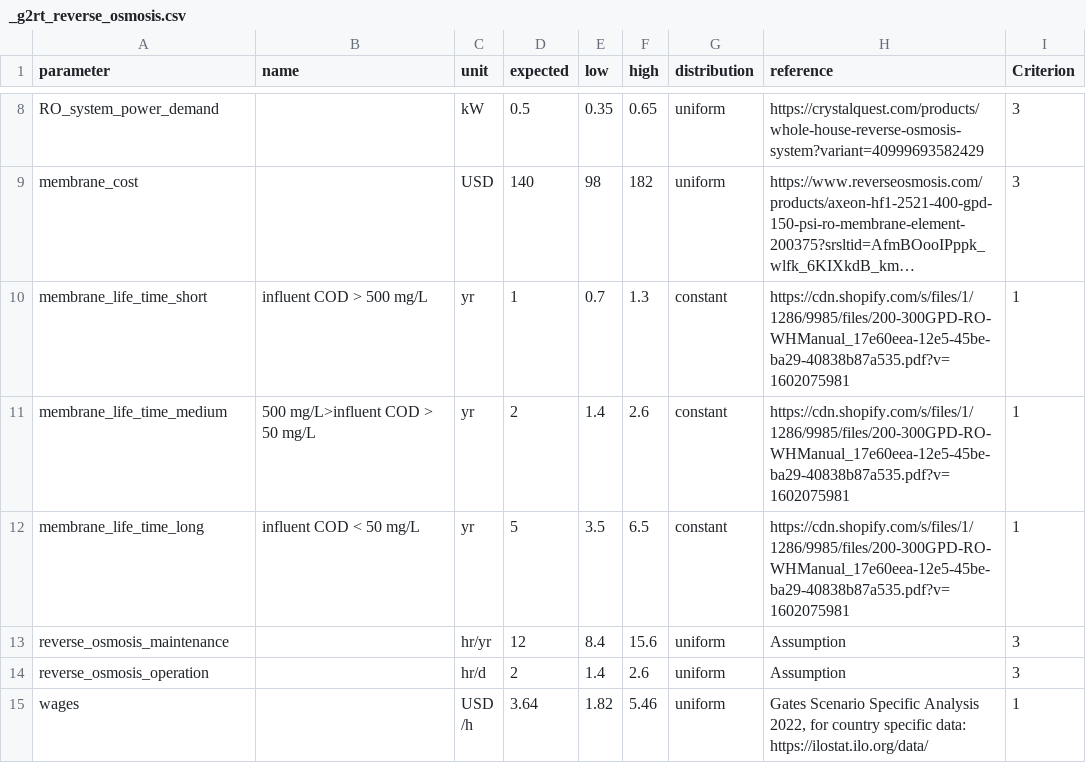
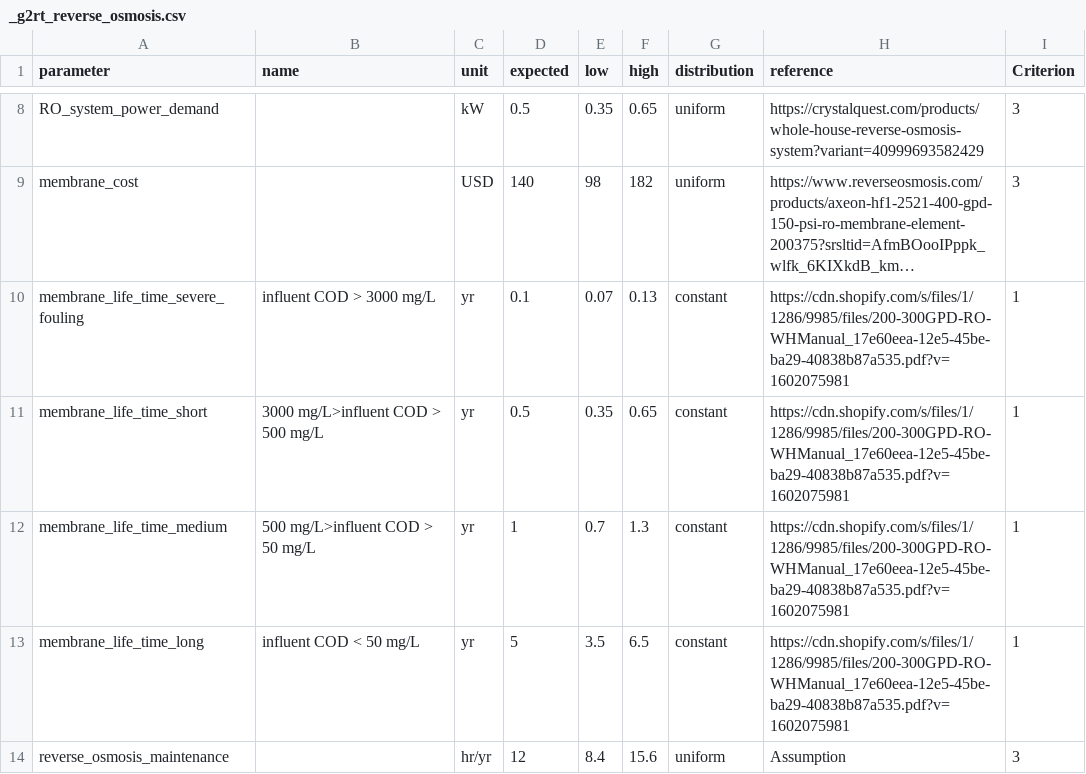
Before and after one commit to QSD-Group/QSDsan, a CSV file: qsdsan/data/sanunit_data/g2rt/_g2rt_reverse_osmosis.csv, drawn as a sheet; only a part is shown, gaps mark what is left out; the shorter side is filled out with more unchanged rows; long unchanged cells end in …; addresses are those after the commit; the diff names each change by its address in the sheet, - before the commit and + after, or states it on an @@ line.

Commit message:
Update _g2rt_reverse_osmosis.csv

```diff
--- a/qsdsan/data/sanunit_data/g2rt/_g2rt_reverse_osmosis.csv
+++ b/qsdsan/data/sanunit_data/g2rt/_g2rt_reverse_osmosis.csv
+row 10: membrane_life_time_severe_fouling | influent COD > 3000 mg/L | yr | 0.1 | 0.07 | 0.13 | constant | https://cdn.shopify.com/s/files/1/1286/9985/files/200-300GPD-RO-WHManual_17e60eea-12e5-45be-ba29-40838b87a535.pdf?v=1602075981 | 1
-B11 (name): influent COD > 500 mg/L
+B11 (name): 3000 mg/L>influent COD > 500 mg/L
-D11 (expected): 1
+D11 (expected): 0.5
-E11 (low): 0.7
+E11 (low): 0.35
-F11 (high): 1.3
+F11 (high): 0.65
-D12 (expected): 2
+D12 (expected): 1
-E12 (low): 1.4
+E12 (low): 0.7
-F12 (high): 2.6
+F12 (high): 1.3
```
